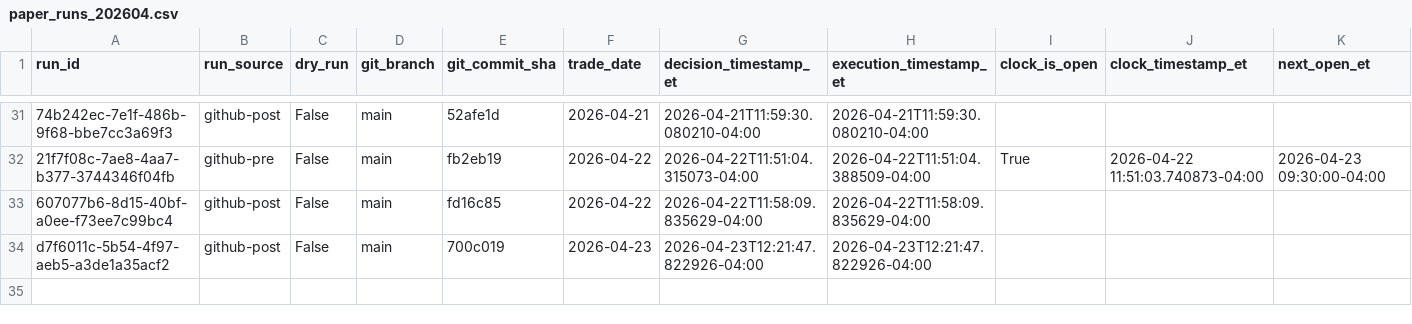
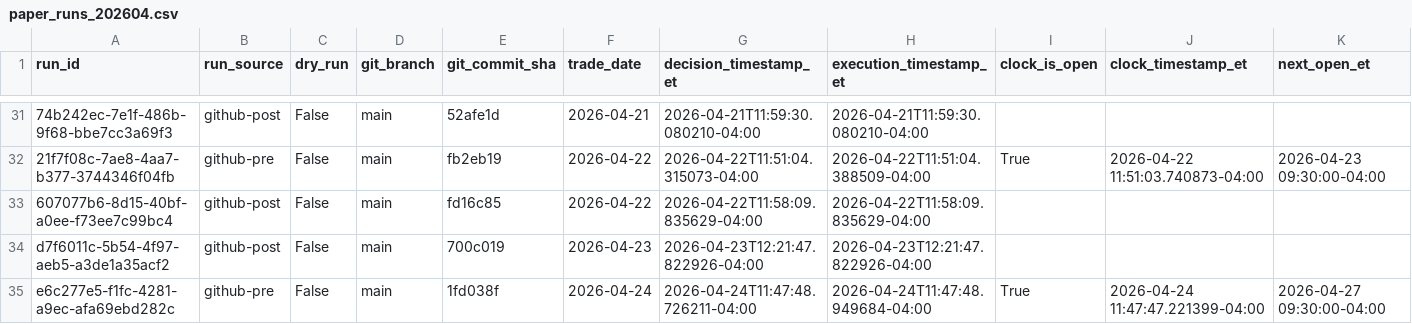
Before and after one commit to precisionhireconsultants/trading-vol-target-annual-0.40, a CSV file: logs/paper/runs/paper_runs_202604.csv, drawn as a sheet; only a part is shown, gaps mark what is left out; rows hold the shown columns only; the diff names each change by its address in the sheet, - before the commit and + after, or states it on an @@ line.

```diff
--- a/logs/paper/runs/paper_runs_202604.csv
+++ b/logs/paper/runs/paper_runs_202604.csv
+row 35: e6c277e5-f1fc-4281-a9ec-afa69ebd282c | github-pre | False | main | 1fd038f | 2026-04-24 | 2026-04-24T11:47:48.726211-04:00 | 2026-04-24T11:47:48.949684-04:00 | True | 2026-04-24 11:47:47.221399-04:00 | 2026-04-27 09:30:00-04:00
```
Also changed, not shown: logs/paper/orders/paper_orders_202604.csv.
